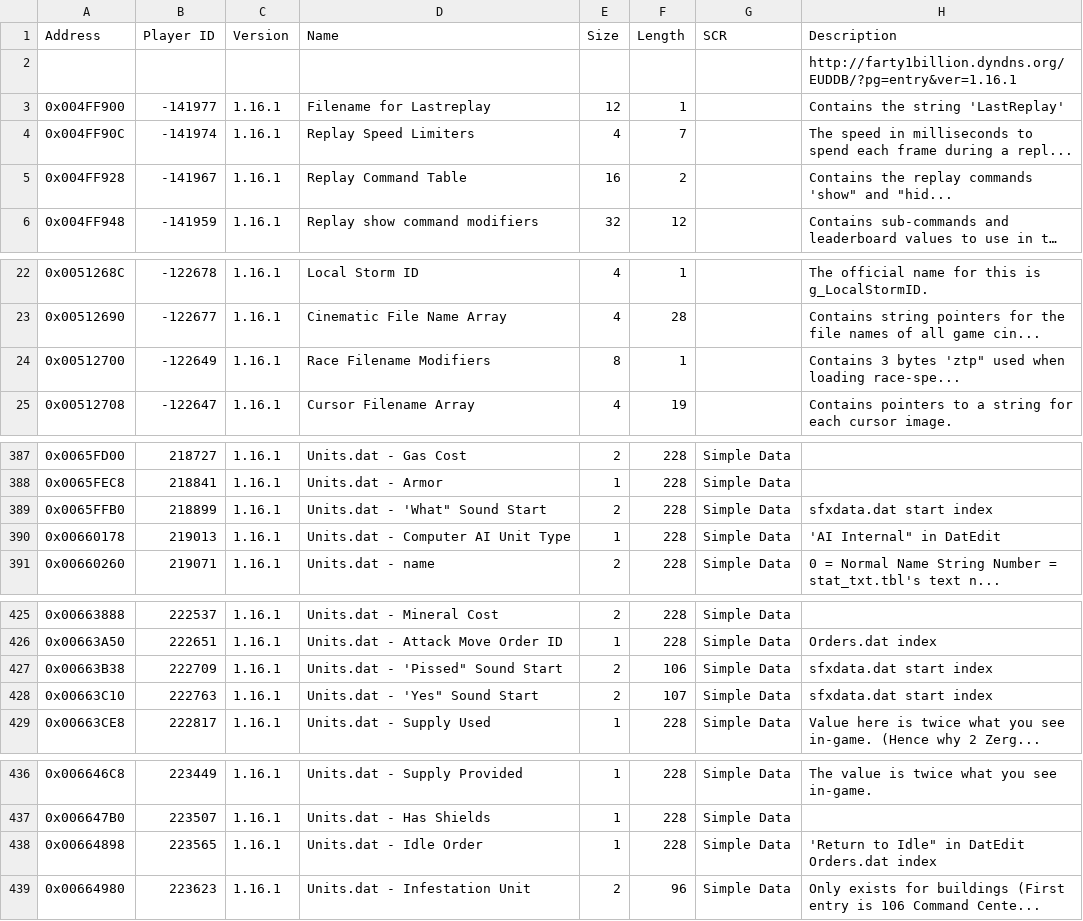
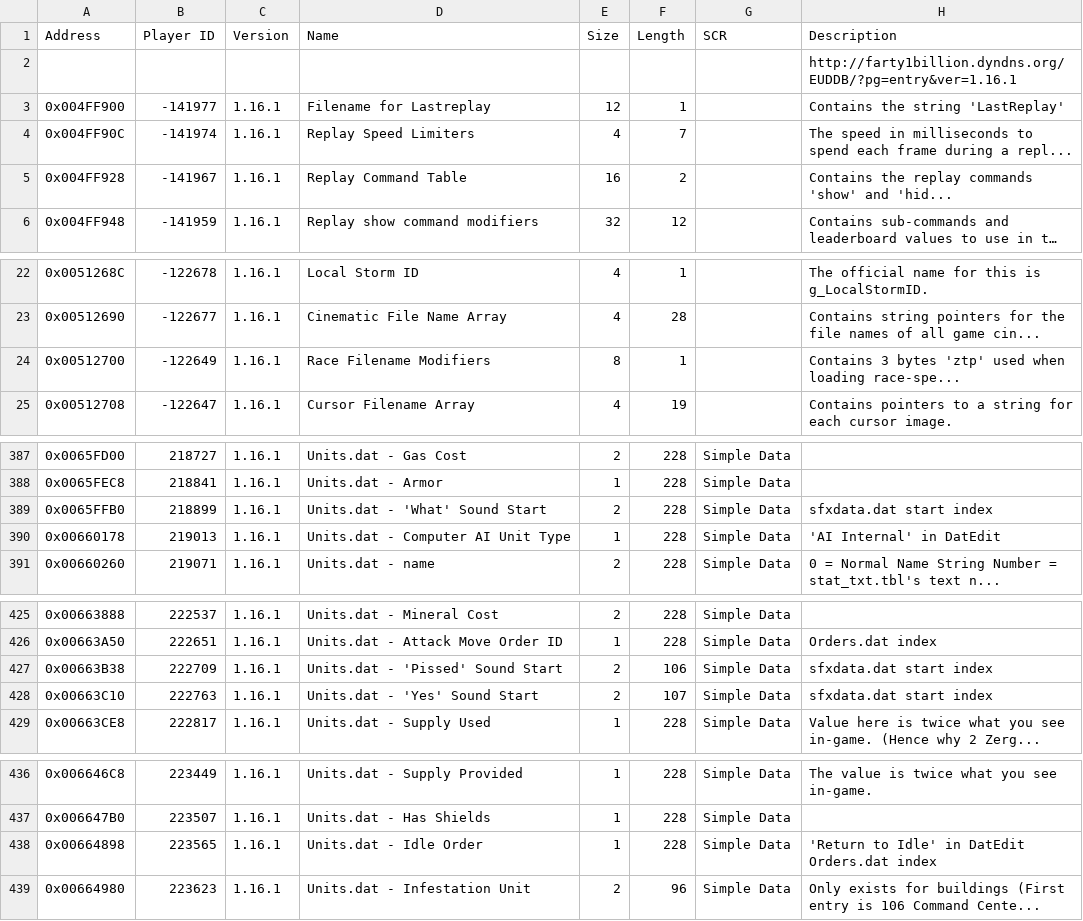
Before and after one commit to jncraton/BWMetaAI, a TSV file: docs/eud_offsets.tsv, drawn as a sheet; only a part is shown, gaps mark what is left out; long unchanged cells end in …; the diff covers the shown part only; the diff names each change by its address in the sheet, - before the commit and + after, or states it on an @@ line.

```diff
--- a/docs/eud_offsets.tsv
+++ b/docs/eud_offsets.tsv
-H5 (Description): …replay commands 'show" and "hid...
+H5 (Description): …replay commands 'show' and 'hid...
-H24 (Description): …3 bytes 'ztp" used when…
+H24 (Description): …3 bytes 'ztp' used when…
-D389 (Name): Units.dat - 'What" Sound Start
+D389 (Name): Units.dat - 'What' Sound Start
-H390 (Description): 'AI Internal" in DatEdit
+H390 (Description): 'AI Internal' in DatEdit
-D427 (Name): Units.dat - 'Pissed" Sound Start
+D427 (Name): Units.dat - 'Pissed' Sound Start
-D428 (Name): Units.dat - 'Yes" Sound Start
+D428 (Name): Units.dat - 'Yes' Sound Start
-H438 (Description): 'Return to Idle" in DatEdit Orders.dat index
+H438 (Description): 'Return to Idle' in DatEdit Orders.dat index
```
Also changed, not shown: 9 edited cells elsewhere in this file.
